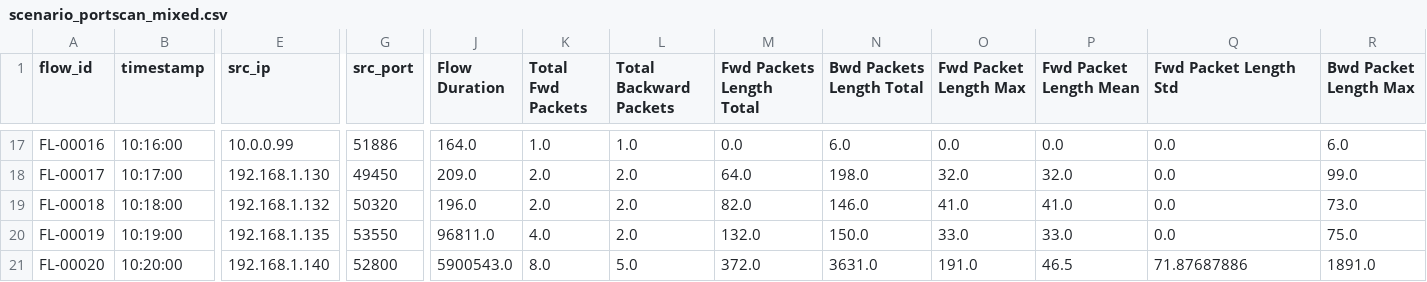
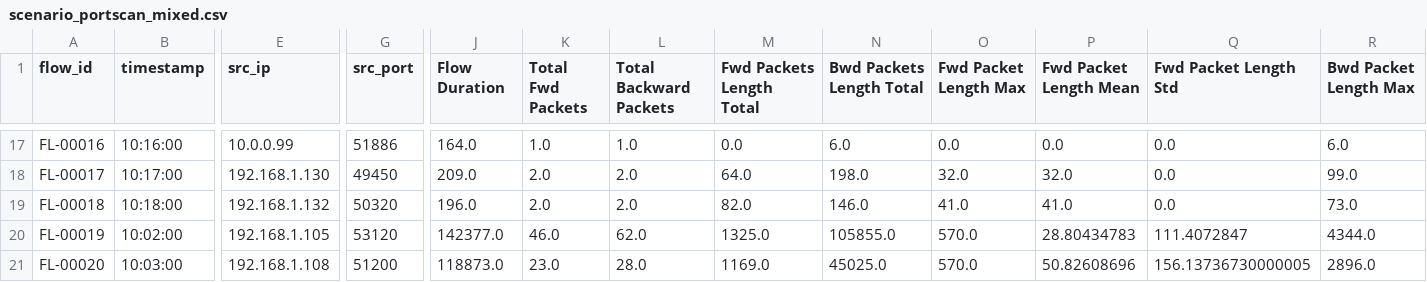
Before and after one commit to iamprashant-shukla/aegis-sentinel, a CSV file: data/processed/scenario_portscan_mixed.csv, drawn as a sheet; only a part is shown, gaps mark what is left out; the diff covers the shown part only; the diff names each change by its address in the sheet, - before the commit and + after, or states it on an @@ line.

```diff
--- a/data/processed/scenario_portscan_mixed.csv
+++ b/data/processed/scenario_portscan_mixed.csv
-B20 (timestamp): 10:19:00
+B20 (timestamp): 10:02:00
-E20 (src_ip): 192.168.1.135
+E20 (src_ip): 192.168.1.105
-G20 (src_port): 53550
+G20 (src_port): 53120
-J20 (Flow Duration): 96811.0
+J20 (Flow Duration): 142377.0
-K20 (Total Fwd Packets): 4.0
+K20 (Total Fwd Packets): 46.0
-L20 (Total Backward Packets): 2.0
+L20 (Total Backward Packets): 62.0
-M20 (Fwd Packets Length Total): 132.0
+M20 (Fwd Packets Length Total): 1325.0
-N20 (Bwd Packets Length Total): 150.0
+N20 (Bwd Packets Length Total): 105855.0
-O20 (Fwd Packet Length Max): 33.0
+O20 (Fwd Packet Length Max): 570.0
-P20 (Fwd Packet Length Mean): 33.0
+P20 (Fwd Packet Length Mean): 28.80434783
-Q20 (Fwd Packet Length Std): 0.0
+Q20 (Fwd Packet Length Std): 111.4072847
-R20 (Bwd Packet Length Max): 75.0
+R20 (Bwd Packet Length Max): 4344.0
-B21 (timestamp): 10:20:00
+B21 (timestamp): 10:03:00
-E21 (src_ip): 192.168.1.140
+E21 (src_ip): 192.168.1.108
-G21 (src_port): 52800
+G21 (src_port): 51200
-J21 (Flow Duration): 5900543.0
+J21 (Flow Duration): 118873.0
-K21 (Total Fwd Packets): 8.0
+K21 (Total Fwd Packets): 23.0
-L21 (Total Backward Packets): 5.0
+L21 (Total Backward Packets): 28.0
-M21 (Fwd Packets Length Total): 372.0
+M21 (Fwd Packets Length Total): 1169.0
-N21 (Bwd Packets Length Total): 3631.0
+N21 (Bwd Packets Length Total): 45025.0
-O21 (Fwd Packet Length Max): 191.0
+O21 (Fwd Packet Length Max): 570.0
-P21 (Fwd Packet Length Mean): 46.5
+P21 (Fwd Packet Length Mean): 50.82608696
-Q21 (Fwd Packet Length Std): 71.87687886
+Q21 (Fwd Packet Length Std): 156.13736730000005
-R21 (Bwd Packet Length Max): 1891.0
+R21 (Bwd Packet Length Max): 2896.0
```
Also changed, not shown: 77 edited cells elsewhere in this file, data/processed/scenario_botnet_mixed.csv, data/processed/scenario_ddos_mixed.csv, 7 other files.
